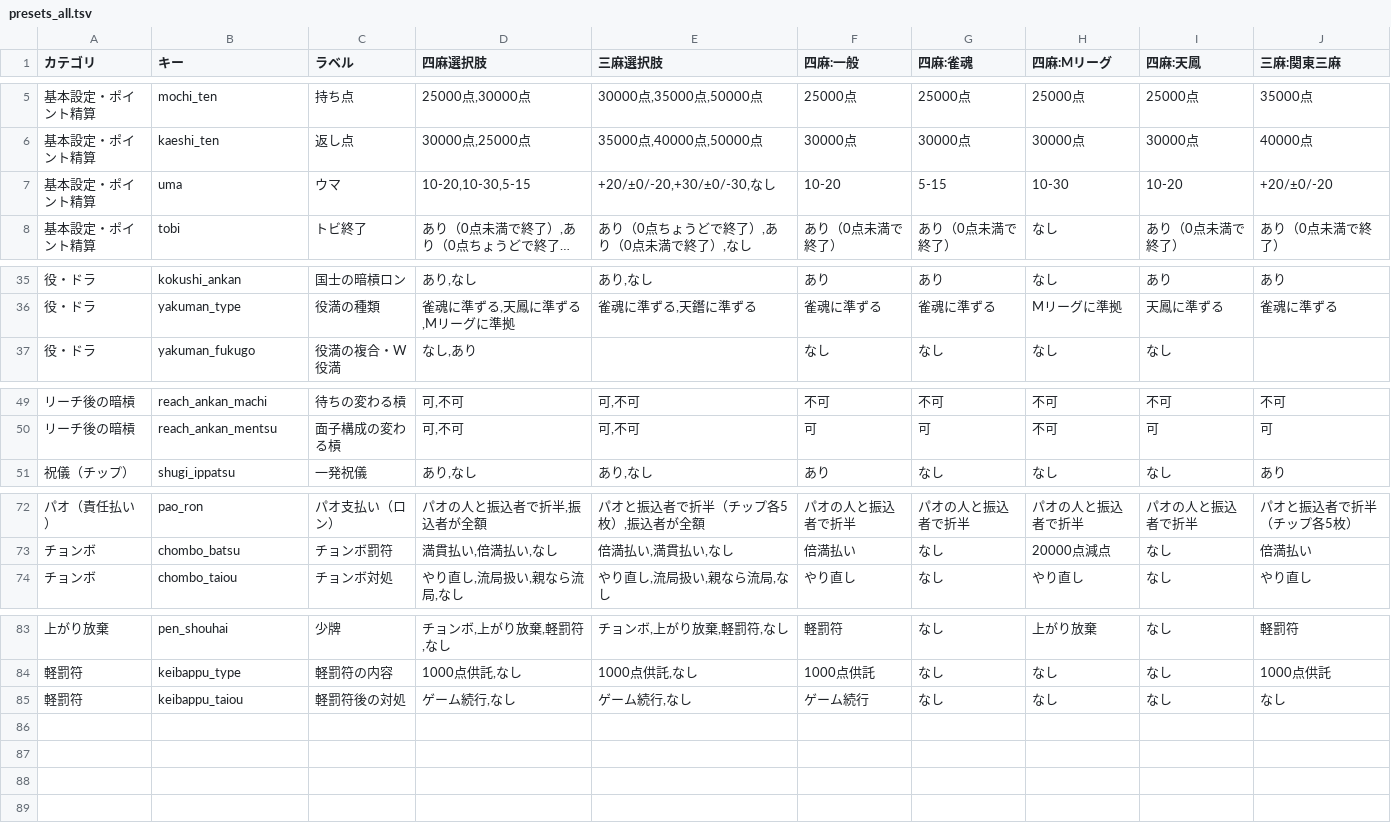
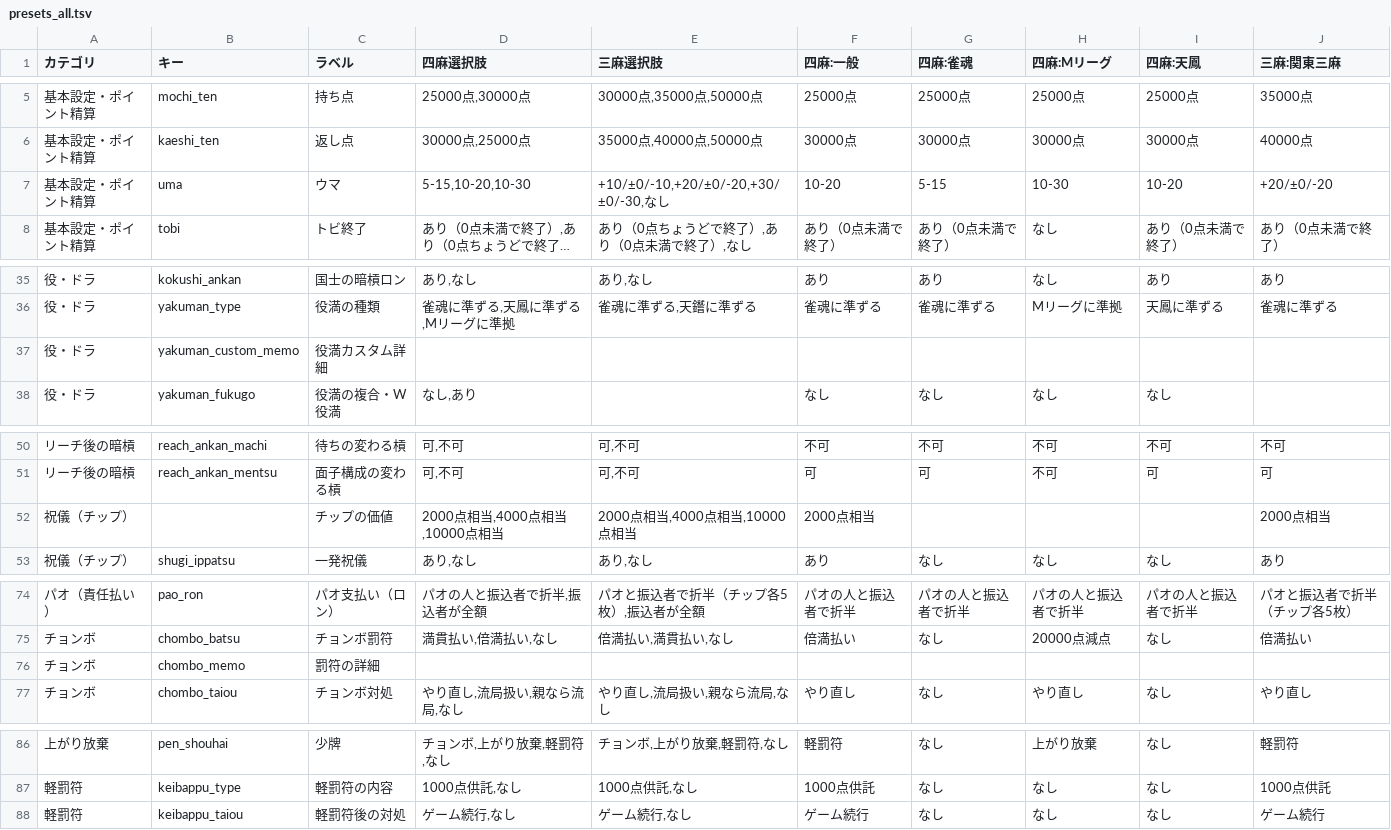
Before and after one commit to yoshiki19940805/MAJAN_Rule, a TSV file: presets/presets_all.tsv, drawn as a sheet; only a part is shown, gaps mark what is left out; long unchanged cells end in …; addresses are those after the commit; the diff names each change by its address in the sheet, - before the commit and + after, or states it on an @@ line.

```diff
--- a/presets/presets_all.tsv
+++ b/presets/presets_all.tsv
-D7 (四麻選択肢): 10-20,10-30,5-15
+D7 (四麻選択肢): 5-15,10-20,10-30
-E7 (三麻選択肢): +20/±0/-20,+30/±0/-30,なし
+E7 (三麻選択肢): +10/±0/-10,+20/±0/-20,+30/±0/-30,なし
+row 37: 役・ドラ | yakuman_custom_memo | 役満カスタム詳細
+row 52: 祝儀（チップ） |  | チップの価値 | 2000点相当,4000点相当,10000点相当 | 2000点相当,4000点相当,10000点相当 | 2000点相当 |  |  |  | 2000点相当
+row 76: チョンボ | chombo_memo | 罰符の詳細
-J88 (三麻:関東三麻): なし
+J88 (三麻:関東三麻): ゲーム続行
```
Also changed, not shown: 2 other files.
